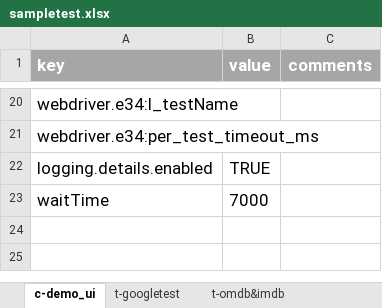
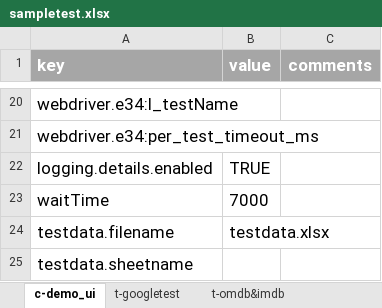
Before and after one commit to tmobile/codeless, an Excel workbook: example_usage/suites/sampletest.xlsx, sheet c-demo_ui, drawn as a sheet; only a part is shown, gaps mark what is left out; values as stored, in another font and other column widths than the file's, no borders; the diff names each change by its address in the sheet, - before the commit and + after, or states it on an @@ line.

```diff
--- a/example_usage/suites/sampletest.xlsx (sheet c-demo_ui)
+++ b/example_usage/suites/sampletest.xlsx (sheet c-demo_ui)
+row 24: testdata.filename | testdata.xlsx
+row 25: testdata.sheetname
```
Also changed, not shown: sheet t-googletest, other sheet tabs, example_usage/suites/soaptest.xlsx, 21 other files.
